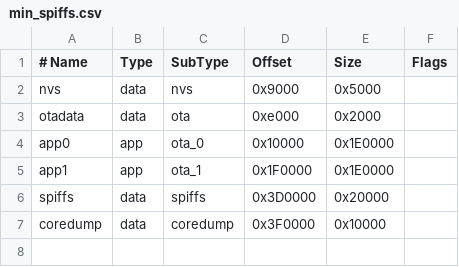
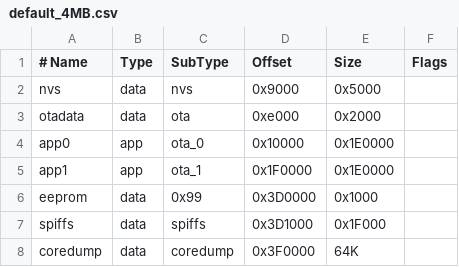
Before and after one commit to ClassicDIY/SwitchNotifier, a CSV file: code/ESP32/partitions/default_4MB.csv (was code/ESP32/partitions/min_spiffs.csv), drawn as a sheet.

```diff
--- a/code/ESP32/partitions/min_spiffs.csv
+++ b/code/ESP32/partitions/default_4MB.csv
@@ -5,3 +5,4 @@ app0,     app,  ota_0,   0x10000, 0x1E0000,
 app1,     app,  ota_1,   0x1F0000,0x1E0000,
-spiffs,   data, spiffs,  0x3D0000,0x20000,
-coredump, data, coredump,0x3F0000,0x10000,
+eeprom,   data, 0x99,    0x3D0000,0x1000,
+spiffs,   data, spiffs,  0x3D1000,0x1F000,
+coredump, data, coredump,0x3F0000,64K
```
Also changed, not shown: code/ESP32/partitions/default_16MB.csv, code/ESP32/partitions/default_8MB.csv, 20 other files.
